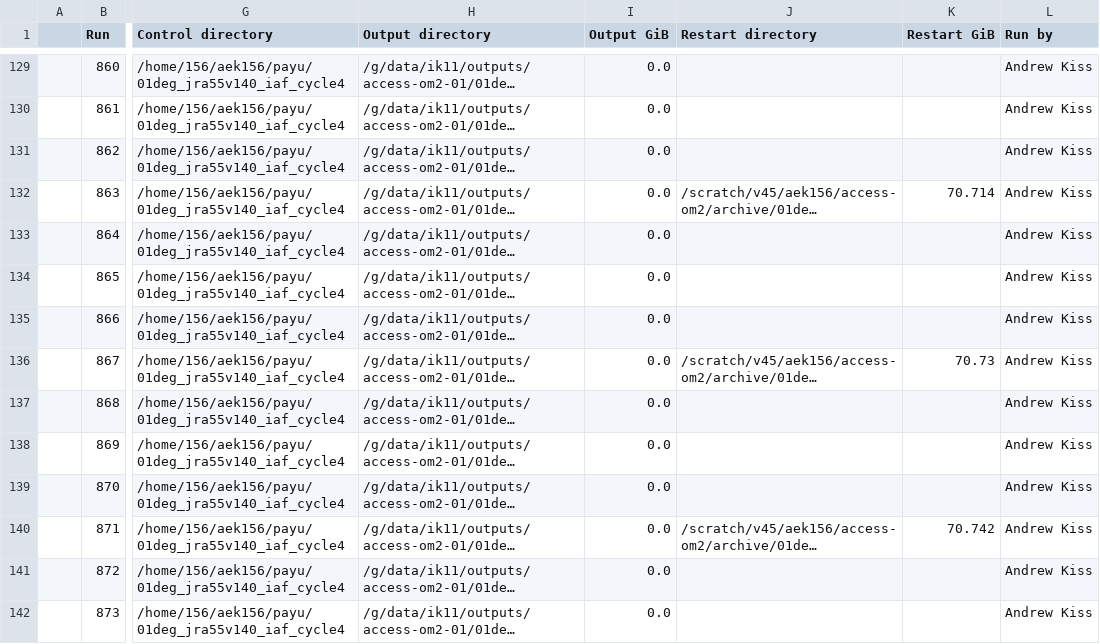
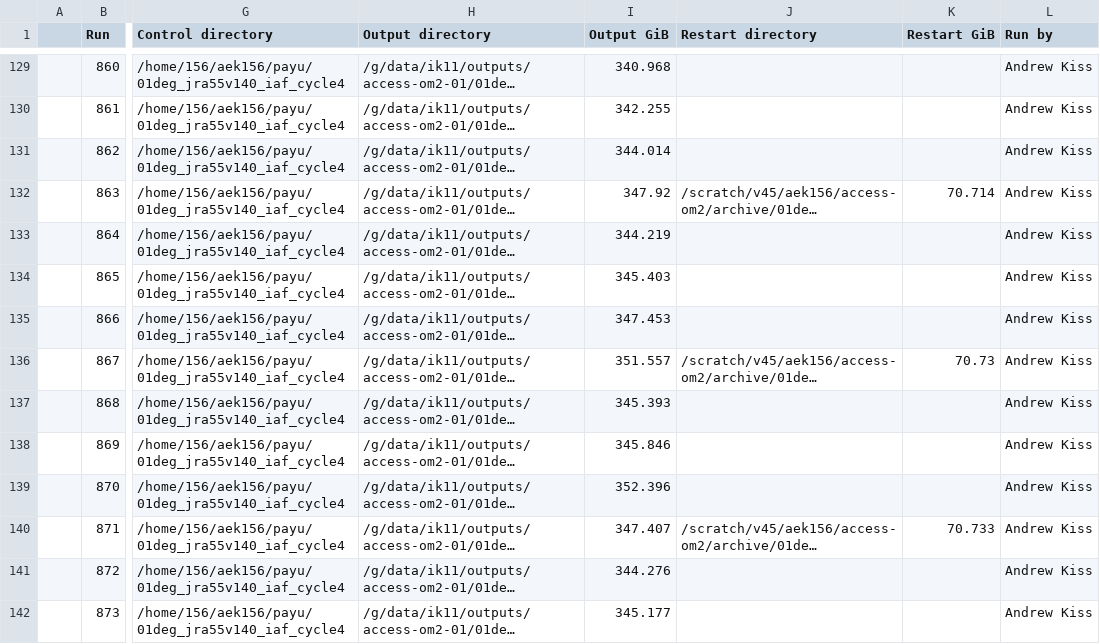
Before and after one commit to COSIMA/01deg_jra55_iaf, a CSV file: run_summary_home_156_aek156_payu_01deg_jra55v140_iaf_cycle4.csv, drawn as a sheet; only a part is shown, gaps mark what is left out; long unchanged cells end in …; the diff covers the shown part only; the diff names each change by its address in the sheet, - before the commit and + after, or states it on an @@ line.

```diff
--- a/run_summary_home_156_aek156_payu_01deg_jra55v140_iaf_cycle4.csv
+++ b/run_summary_home_156_aek156_payu_01deg_jra55v140_iaf_cycle4.csv
-I129 (Output GiB): 0.0
+I129 (Output GiB): 340.968
-I130 (Output GiB): 0.0
+I130 (Output GiB): 342.255
-I131 (Output GiB): 0.0
+I131 (Output GiB): 344.014
-I132 (Output GiB): 0.0
+I132 (Output GiB): 347.92
-I133 (Output GiB): 0.0
+I133 (Output GiB): 344.219
-I134 (Output GiB): 0.0
+I134 (Output GiB): 345.403
-I135 (Output GiB): 0.0
+I135 (Output GiB): 347.453
-I136 (Output GiB): 0.0
+I136 (Output GiB): 351.557
-I137 (Output GiB): 0.0
+I137 (Output GiB): 345.393
-I138 (Output GiB): 0.0
+I138 (Output GiB): 345.846
-I139 (Output GiB): 0.0
+I139 (Output GiB): 352.396
-I140 (Output GiB): 0.0
+I140 (Output GiB): 347.407
-K140 (Restart GiB): 70.742
+K140 (Restart GiB): 70.733
-I141 (Output GiB): 0.0
+I141 (Output GiB): 344.276
-I142 (Output GiB): 0.0
+I142 (Output GiB): 345.177
```
Also changed, not shown: 47 edited cells elsewhere in this file.
